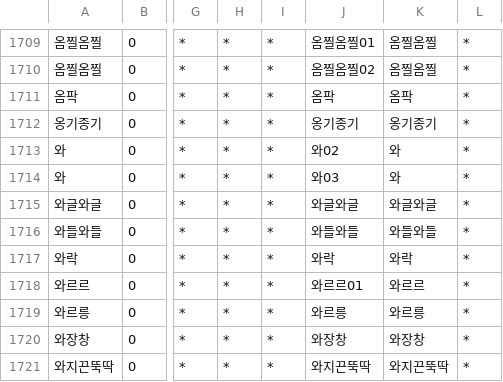
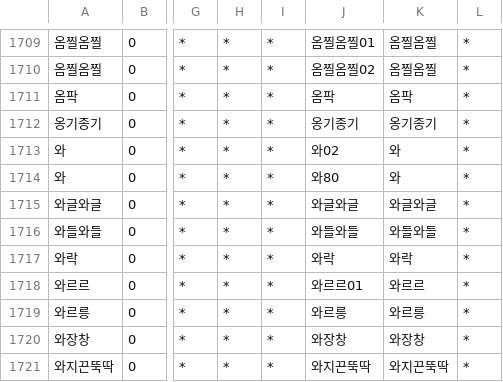
Before and after one commit to okikirmui/handic, a CSV file: seed/Adverb.csv, drawn as a sheet; only a part is shown, gaps mark what is left out; the diff names each change by its address in the sheet, - before the commit and + after, or states it on an @@ line.

```diff
--- a/seed/Adverb.csv
+++ b/seed/Adverb.csv
-J1714: 와03
+J1714: 와80
```
Also changed, not shown: seed/Interjection.csv, seed/Noun.C.csv, 3 other files.
